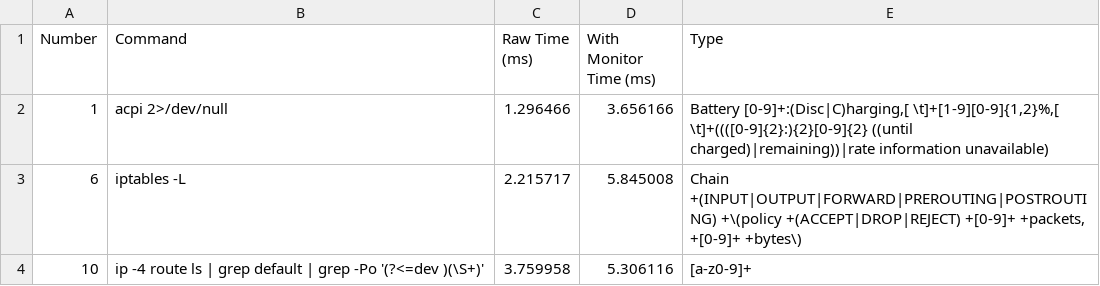
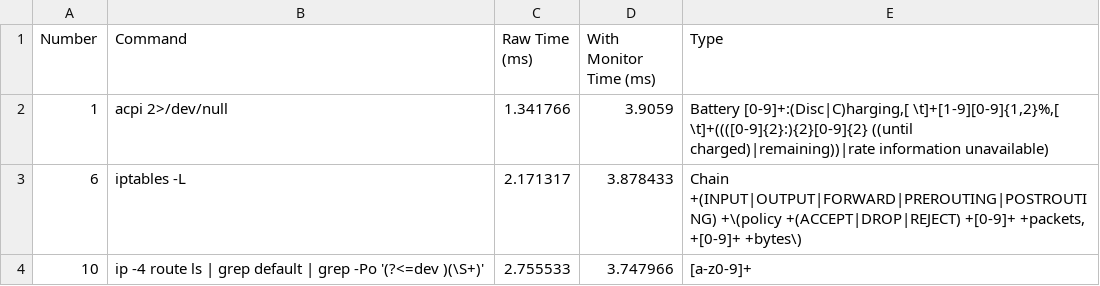
Before and after one commit to Zarquon0/stream-monitor, a CSV file: testing/benchmark_results.csv, drawn as a sheet.

Commit message:
Added trap functionality and test to the monitor

```diff
--- a/testing/benchmark_results.csv
+++ b/testing/benchmark_results.csv
@@ -1,4 +1,4 @@
 Number,Command,Raw Time (ms),With Monitor Time (ms),Type
-1,acpi 2>/dev/null,1.296466,3.656166,"Battery [0-9]+:(Disc|C)harging,[ \t]+[1-9][0-9]{1,2}%,[ \t]+((([0-9]{2}:){2}[0-9]{2} ((until charged)|remaining))|rate information unavailable)"
-6,iptables -L,2.215717,5.845008,"Chain +(INPUT|OUTPUT|FORWARD|PREROUTING|POSTROUTING) +\(policy +(ACCEPT|DROP|REJECT) +[0-9]+ +packets, +[0-9]+ +bytes\)"
-10,ip -4 route ls | grep default | grep -Po '(?<=dev )(\S+)',3.759958,5.306116,[a-z0-9]+
+1,acpi 2>/dev/null,1.341766,3.9059,"Battery [0-9]+:(Disc|C)harging,[ \t]+[1-9][0-9]{1,2}%,[ \t]+((([0-9]{2}:){2}[0-9]{2} ((until charged)|remaining))|rate information unavailable)"
+6,iptables -L,2.171317,3.878433,"Chain +(INPUT|OUTPUT|FORWARD|PREROUTING|POSTROUTING) +\(policy +(ACCEPT|DROP|REJECT) +[0-9]+ +packets, +[0-9]+ +bytes\)"
+10,ip -4 route ls | grep default | grep -Po '(?<=dev )(\S+)',2.755533,3.747966,[a-z0-9]+
```
Also changed, not shown: 9 other files.
